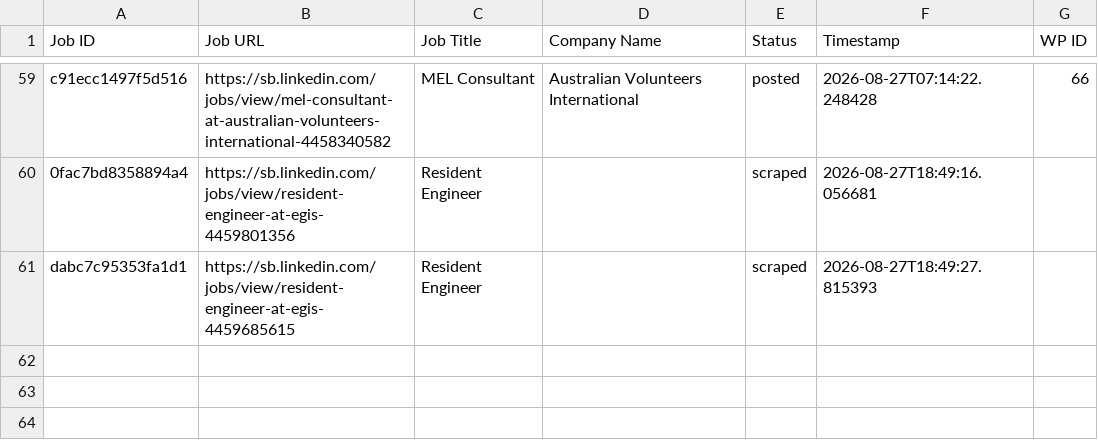
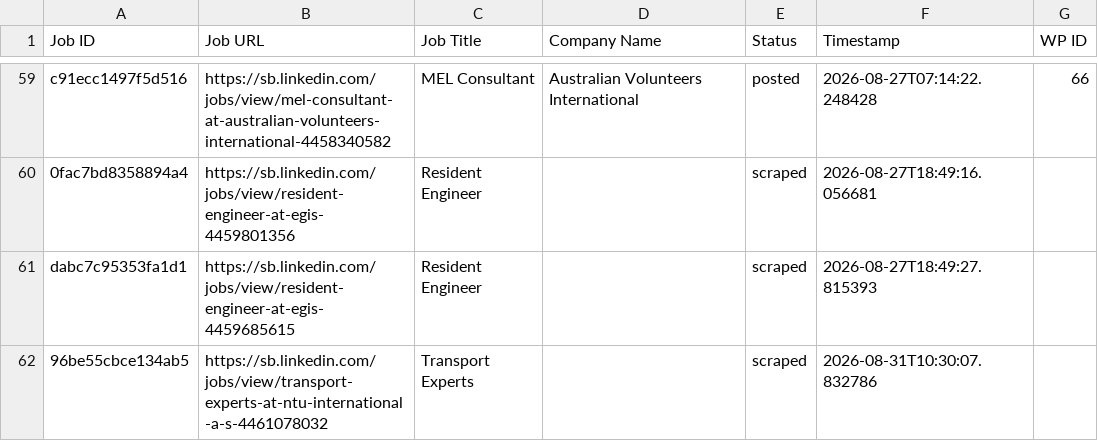
Before and after one commit to innovationinc2000/sb, a CSV file: processed_jobs.csv, drawn as a sheet; only a part is shown, gaps mark what is left out; the diff names each change by its address in the sheet, - before the commit and + after, or states it on an @@ line.

```diff
--- a/processed_jobs.csv
+++ b/processed_jobs.csv
+row 62: 96be55cbce134ab5 | https://sb.linkedin.com/jobs/view/transport-experts-at-ntu-international-a-s-4461078032 | Transport Experts |  | scraped | 2026-08-31T10:30:07.832786
```
